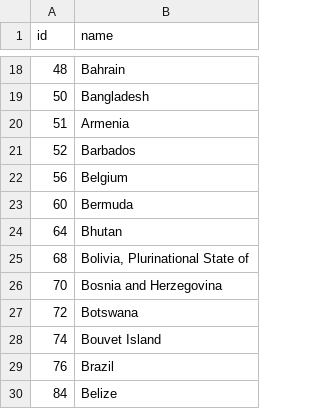
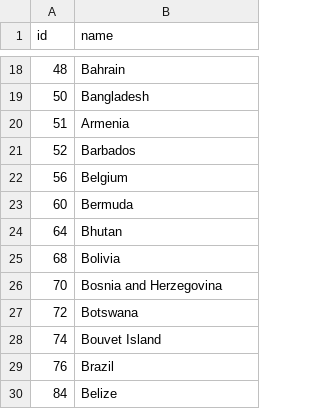
Before and after one commit to SmoothMaverick/peace_corps_peace, a TSV file: data/world-country-names.tsv, drawn as a sheet; only a part is shown, gaps mark what is left out.

Commit message:
Added country select and highlighting.

```diff
--- a/data/world-country-names.tsv
+++ b/data/world-country-names.tsv
@@ -24,3 +24,3 @@ id	name
 64	Bhutan
-68	Bolivia, Plurinational State of
+68	Bolivia
 70	Bosnia and Herzegovina
```
Also changed, not shown: 2 other files.
